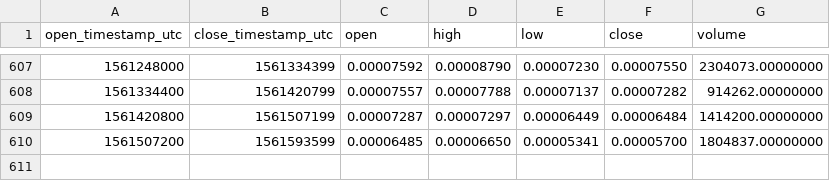
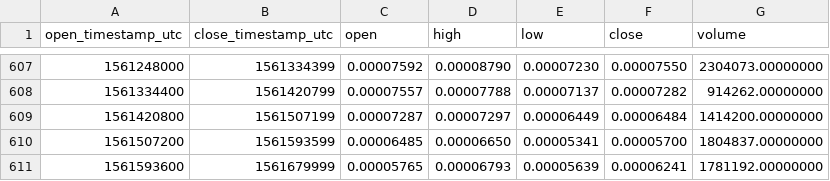
Before and after one commit to cryptobigbro/binance-EVXBTC, a CSV file: binance-EVXBTC-1d.csv, drawn as a sheet; only a part is shown, gaps mark what is left out.

Commit message:
Update OHLCV data.

```diff
--- a/binance-EVXBTC-1d.csv
+++ b/binance-EVXBTC-1d.csv
@@ -610 +610,2 @@ open_timestamp_utc,close_timestamp_utc,open,high,low,close,volume
 1561507200,1561593599,0.00006485,0.00006650,0.00005341,0.00005700,1804837.00000000
+1561593600,1561679999,0.00005765,0.00006793,0.00005639,0.00006241,1781192.00000000
```
Also changed, not shown: 1 other file.
